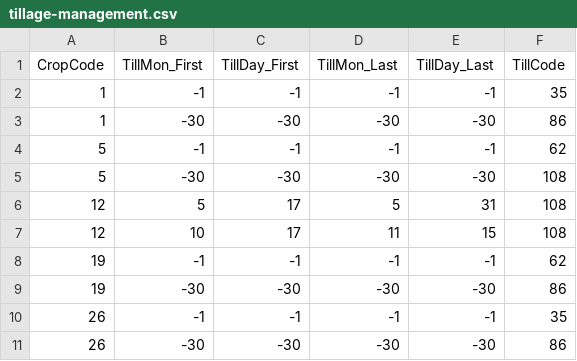
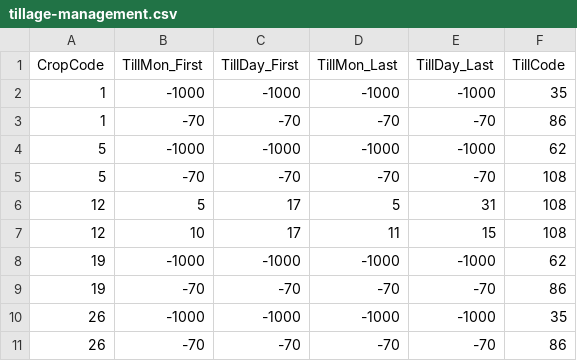
Before and after one commit to hawklorry/imWEBs-Python, a CSV file: imWEBs/bmp/crop_rotation/tillage-management.csv, drawn as a sheet; only a part is shown; the diff covers the shown part only.

```diff
--- a/imWEBs/bmp/crop_rotation/tillage-management.csv
+++ b/imWEBs/bmp/crop_rotation/tillage-management.csv
@@ -1,11 +1,11 @@
 CropCode,TillMon_First,TillDay_First,TillMon_Last,TillDay_Last,TillCode
-1,-1,-1,-1,-1,35
-1,-30,-30,-30,-30,86
-5,-1,-1,-1,-1,62
-5,-30,-30,-30,-30,108
+1,-1000,-1000,-1000,-1000,35
+1,-70,-70,-70,-70,86
+5,-1000,-1000,-1000,-1000,62
+5,-70,-70,-70,-70,108
 12,5,17,5,31,108
 12,10,17,11,15,108
-19,-1,-1,-1,-1,62
-19,-30,-30,-30,-30,86
-26,-1,-1,-1,-1,35
-26,-30,-30,-30,-30,86
+19,-1000,-1000,-1000,-1000,62
+19,-70,-70,-70,-70,86
+26,-1000,-1000,-1000,-1000,35
+26,-70,-70,-70,-70,86
```
Also changed, not shown: 124 edited cells elsewhere in this file, imWEBs/bmp/crop_rotation/fertilizer-management.csv, 5 other files.
